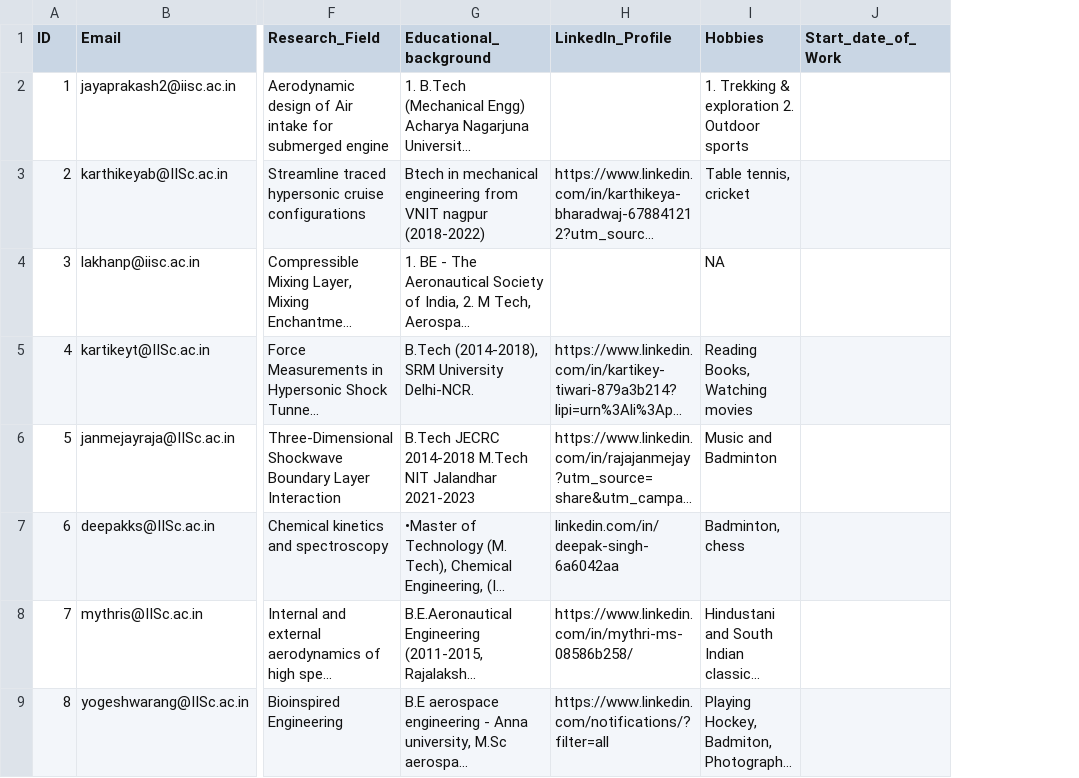
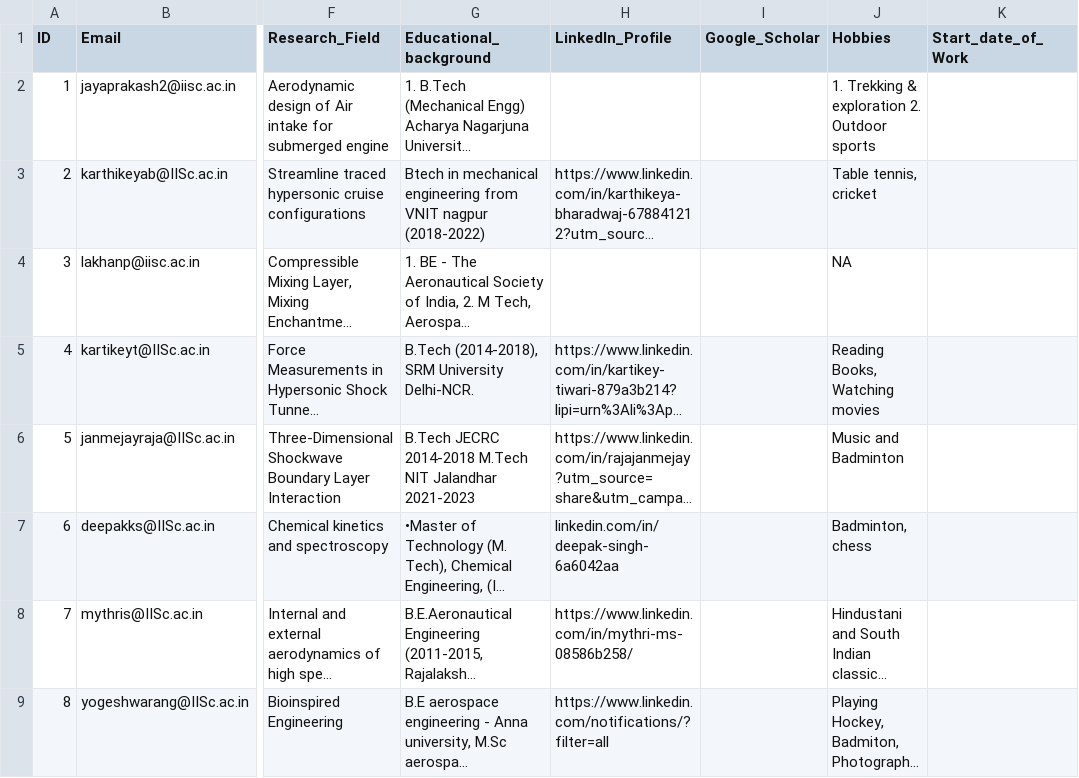
Before and after one commit to rajajanmejay/lhsr, a CSV file: LHSR_Website_Consolidated.csv, drawn as a sheet; only a part is shown, gaps mark what is left out; long unchanged cells end in …; the diff names each change by its address in the sheet, - before the commit and + after, or states it on an @@ line.

Commit message:
Add files via upload

```diff
--- a/LHSR_Website_Consolidated.csv
+++ b/LHSR_Website_Consolidated.csv
+column I (Google_Scholar), empty
```
